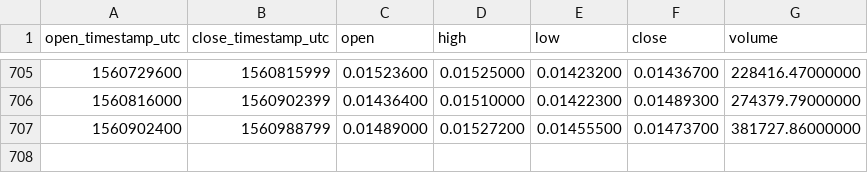
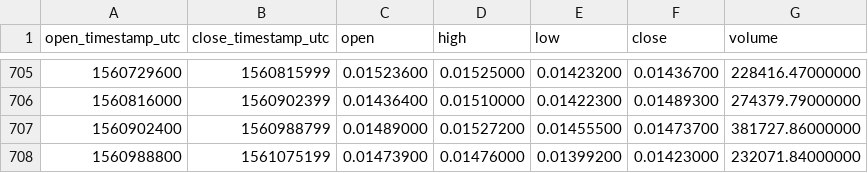
Before and after one commit to cryptobigbro/binance-LTCBTC, a CSV file: binance-LTCBTC-1d.csv, drawn as a sheet; only a part is shown, gaps mark what is left out; the diff names each change by its address in the sheet, - before the commit and + after, or states it on an @@ line.

Commit message:
Update OHLCV data.

```diff
--- a/binance-LTCBTC-1d.csv
+++ b/binance-LTCBTC-1d.csv
+row 708: 1560988800 | 1561075199 | 0.01473900 | 0.01476000 | 0.01399200 | 0.01423000 | 232071.84000000
```
Also changed, not shown: 1 other file.
